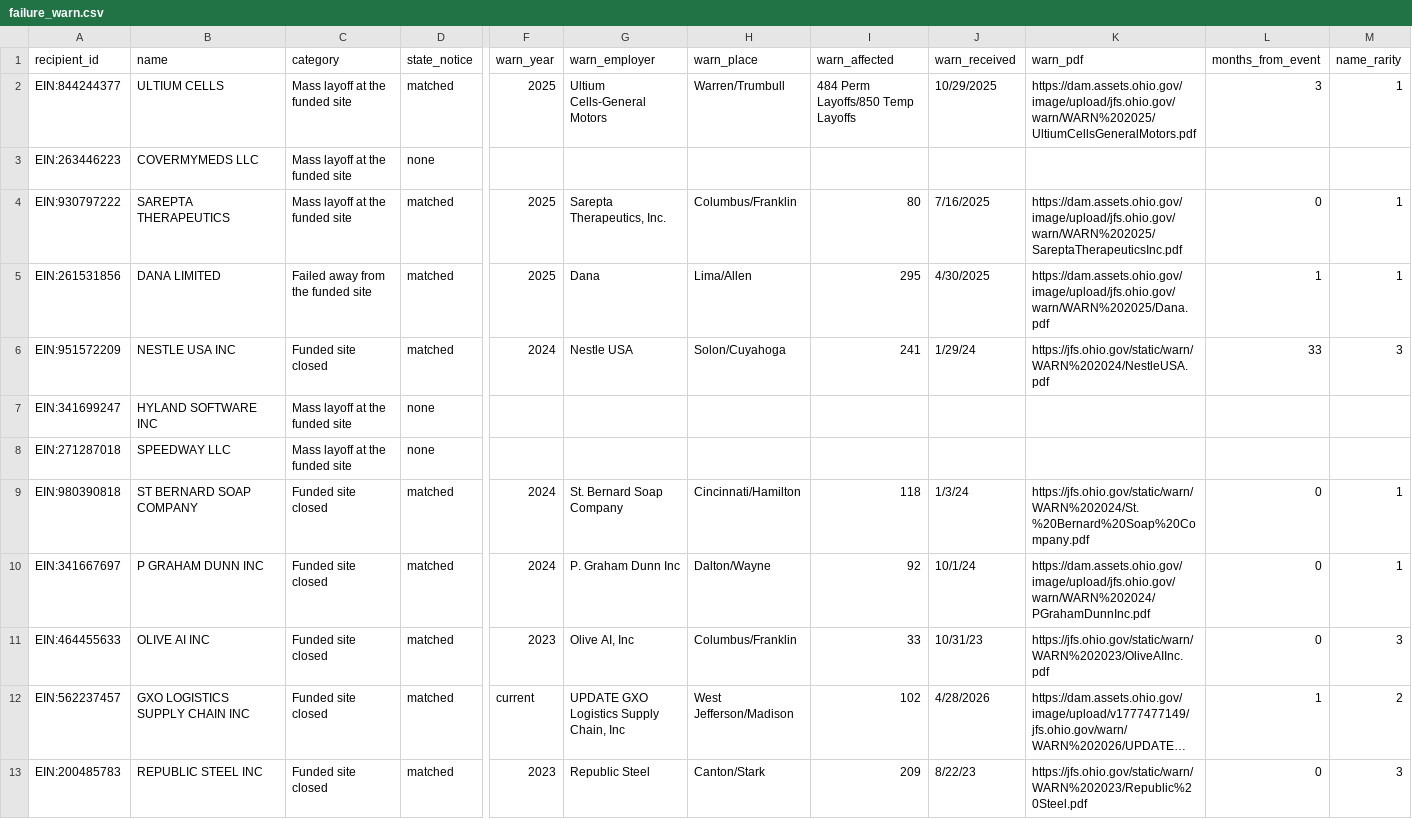
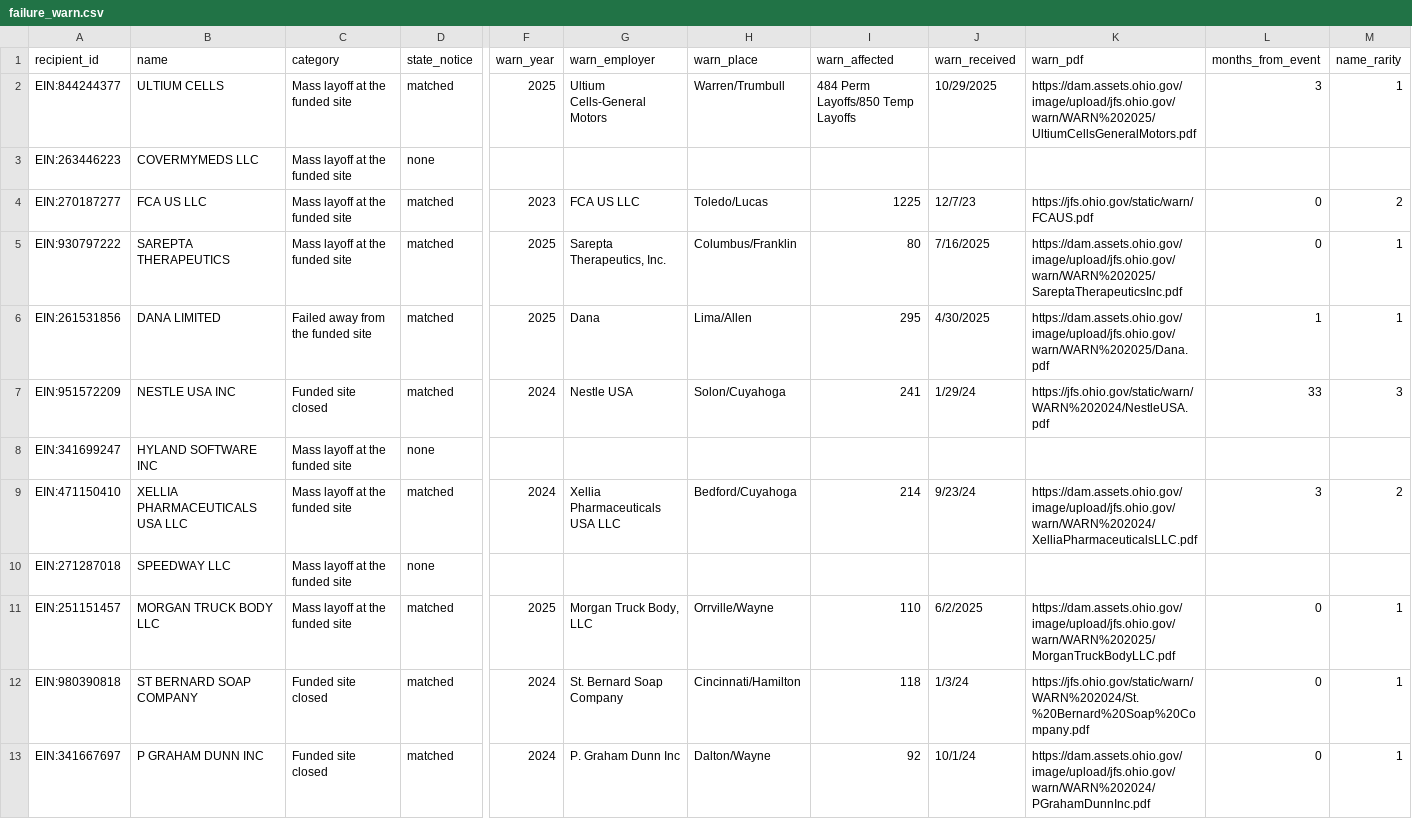
Before and after one commit to Data4ThePeople/JobsOhioSmallBiz, a CSV file: data/failure_warn.csv, drawn as a sheet; only a part is shown, gaps mark what is left out; the shorter side is filled out with more unchanged rows; long unchanged cells end in …; rows hold the shown columns only; the diff covers the shown part only; the diff names each change by its address in the sheet, - before the commit and + after, or states it on an @@ line.

```diff
--- a/data/failure_warn.csv
+++ b/data/failure_warn.csv
+row 4: EIN:270187277 | FCA US LLC | Mass layoff at the funded site | matched | 2023 | FCA US LLC | Toledo/Lucas | 1225 | 12/7/23 | https://jfs.ohio.gov/static/warn/FCAUS.pdf | 0 | 2
+row 9: EIN:471150410 | XELLIA PHARMACEUTICALS USA LLC | Mass layoff at the funded site | matched | 2024 | Xellia Pharmaceuticals USA LLC | Bedford/Cuyahoga | 214 | 9/23/24 | https://dam.assets.ohio.gov/image/upload/jfs.ohio.gov/warn/WARN%202024/XelliaPharmaceuticalsLLC.pdf | 3 | 2
+row 11: EIN:251151457 | MORGAN TRUCK BODY LLC | Mass layoff at the funded site | matched | 2025 | Morgan Truck Body, LLC | Orrville/Wayne | 110 | 6/2/2025 | https://dam.assets.ohio.gov/image/upload/jfs.ohio.gov/warn/WARN%202025/MorganTruckBodyLLC.pdf | 0 | 1
```
Also changed, not shown: 10 added rows elsewhere in this file, 10 other files.
